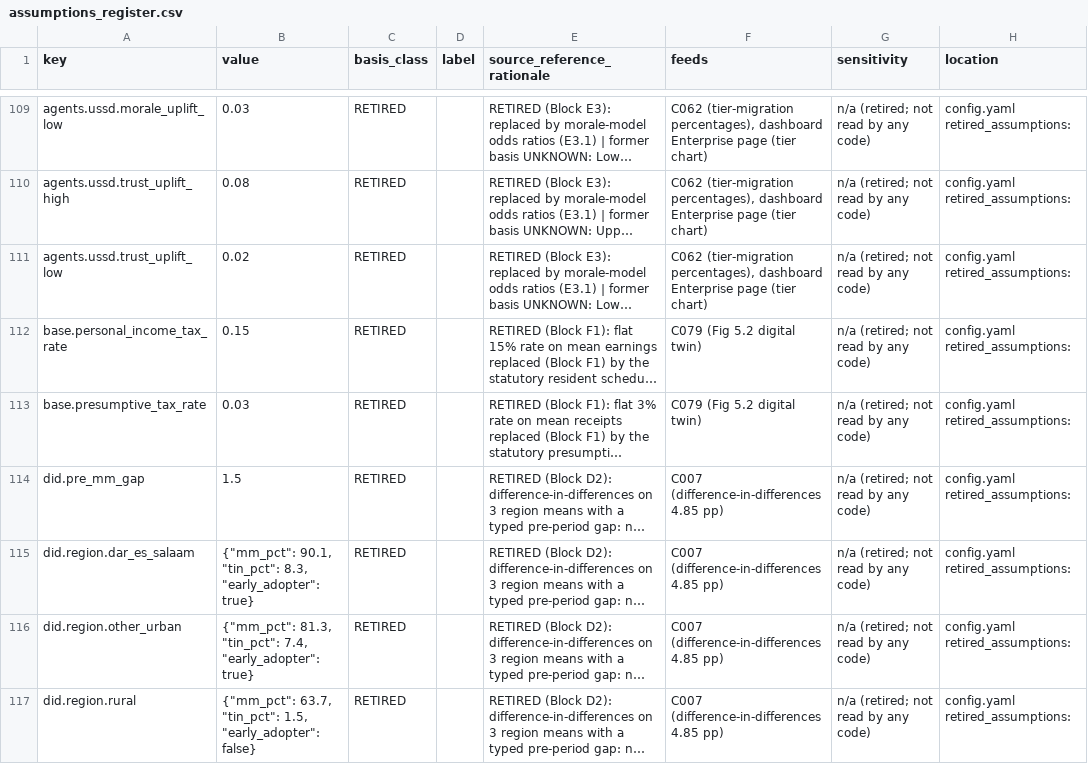
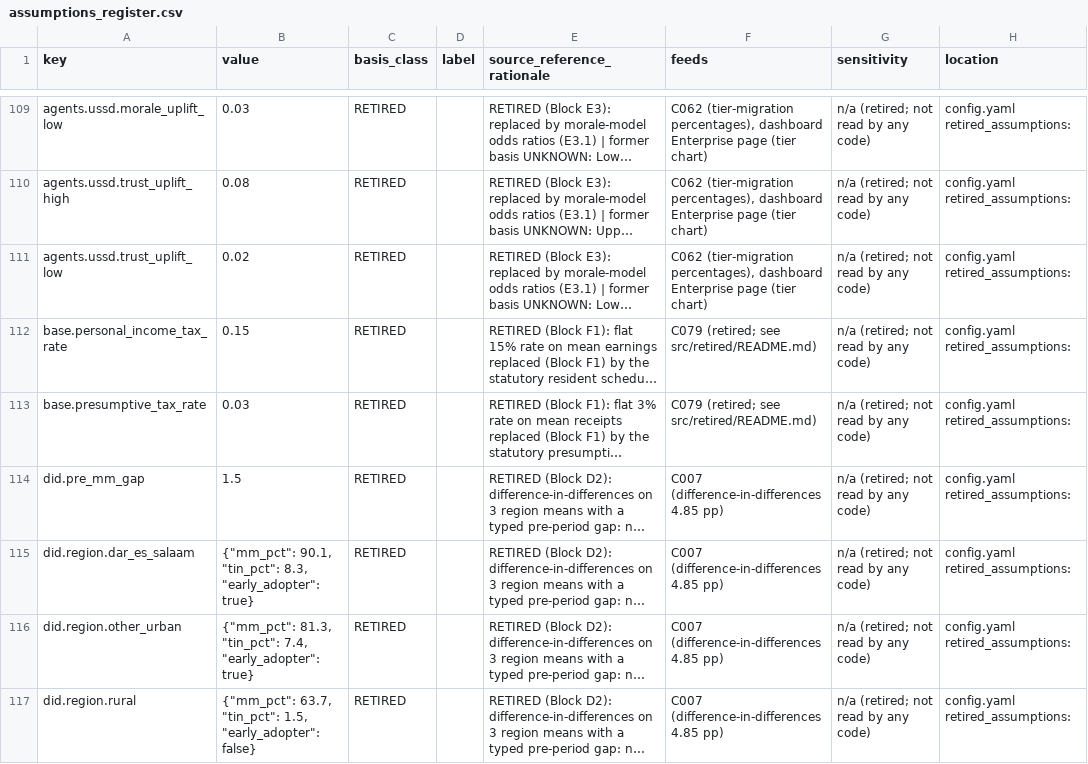
Before and after one commit to JascoJohn/taxpayer-development-journey, a CSV file: docs/assumptions_register.csv, drawn as a sheet; only a part is shown, gaps mark what is left out; long unchanged cells end in …; the diff covers the shown part only; the diff names each change by its address in the sheet, - before the commit and + after, or states it on an @@ line.

Commit message:
Provenance text: no citation of a private report file; Table 40 is Table 5.1; twin items marked retired (see src/retired/README.md); cost sources described as programme cost assumptions; register and ledger regenerated

```diff
--- a/docs/assumptions_register.csv
+++ b/docs/assumptions_register.csv
-F112:F113 (feeds): C079 (Fig 5.2 digital twin)
+F112:F113 (feeds): C079 (retired; see src/retired/README.md)
```
Also changed, not shown: 125 edited cells elsewhere in this file, docs/model_internals.csv, 7 other files.
